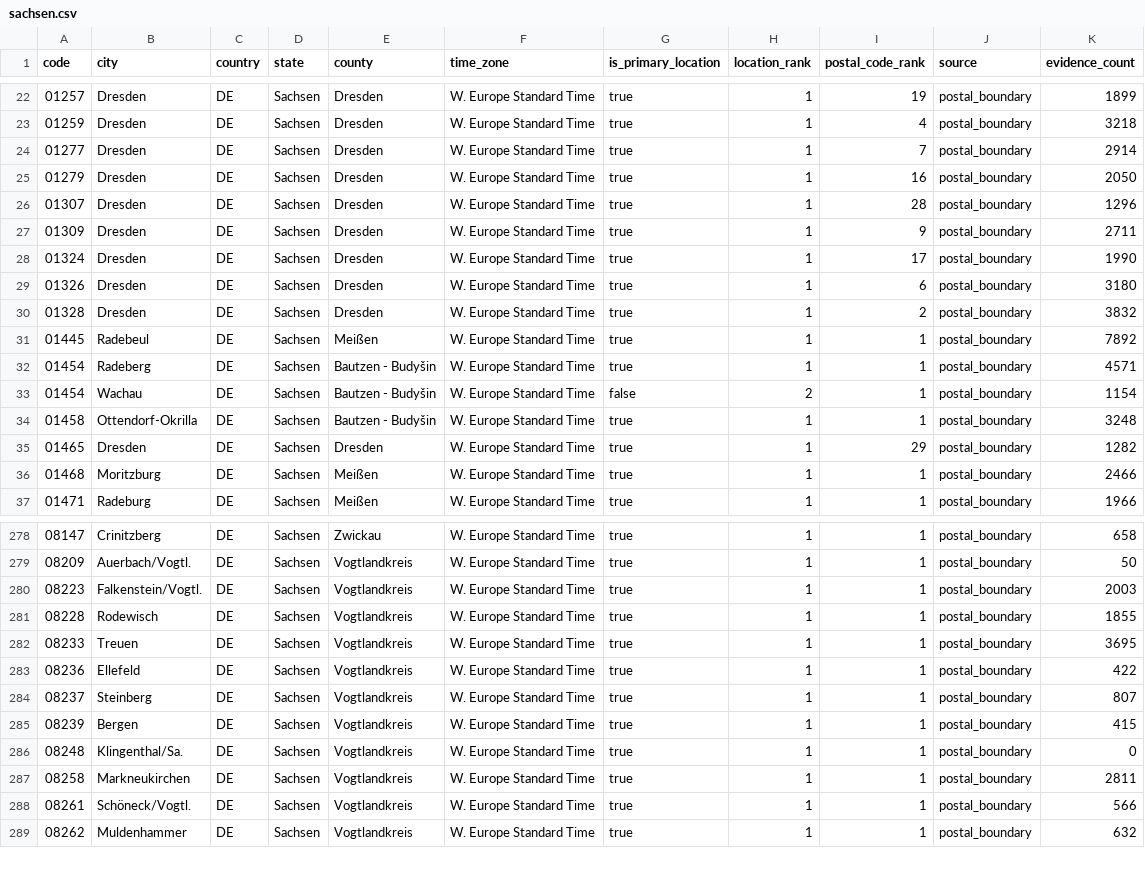
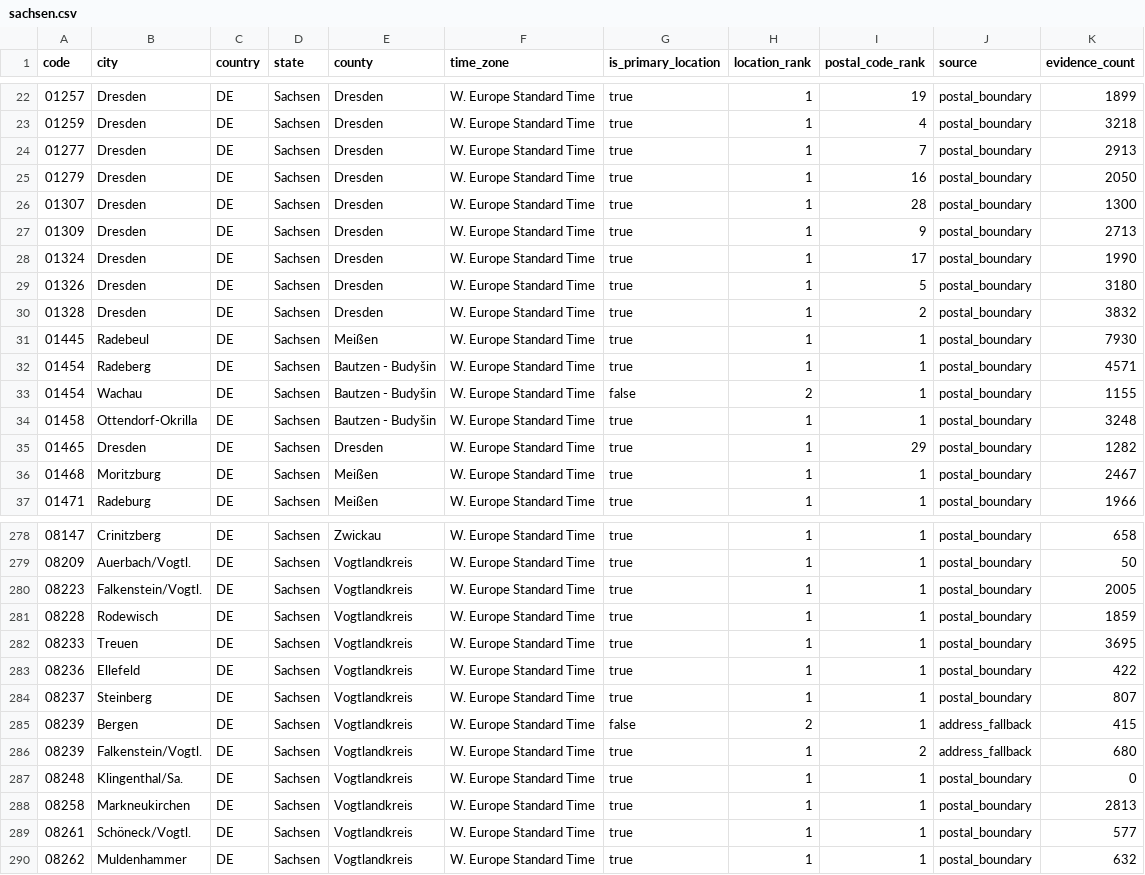
Before and after one commit to Schoenfeld-Solutions/open-postal-codes, a CSV file: data/regional/v1/de/post_code/sachsen.csv, drawn as a sheet; only a part is shown, gaps mark what is left out; the diff covers the shown part only.

```diff
--- a/data/regional/v1/de/post_code/sachsen.csv
+++ b/data/regional/v1/de/post_code/sachsen.csv
@@ -23,15 +23,15 @@ code,city,country,state,county,time_zone,is_primary_location,location_rank,posta
 01259,Dresden,DE,Sachsen,Dresden,W. Europe Standard Time,true,1,4,postal_boundary,3218
-01277,Dresden,DE,Sachsen,Dresden,W. Europe Standard Time,true,1,7,postal_boundary,2914
+01277,Dresden,DE,Sachsen,Dresden,W. Europe Standard Time,true,1,7,postal_boundary,2913
 01279,Dresden,DE,Sachsen,Dresden,W. Europe Standard Time,true,1,16,postal_boundary,2050
-01307,Dresden,DE,Sachsen,Dresden,W. Europe Standard Time,true,1,28,postal_boundary,1296
-01309,Dresden,DE,Sachsen,Dresden,W. Europe Standard Time,true,1,9,postal_boundary,2711
+01307,Dresden,DE,Sachsen,Dresden,W. Europe Standard Time,true,1,28,postal_boundary,1300
+01309,Dresden,DE,Sachsen,Dresden,W. Europe Standard Time,true,1,9,postal_boundary,2713
 01324,Dresden,DE,Sachsen,Dresden,W. Europe Standard Time,true,1,17,postal_boundary,1990
-01326,Dresden,DE,Sachsen,Dresden,W. Europe Standard Time,true,1,6,postal_boundary,3180
+01326,Dresden,DE,Sachsen,Dresden,W. Europe Standard Time,true,1,5,postal_boundary,3180
 01328,Dresden,DE,Sachsen,Dresden,W. Europe Standard Time,true,1,2,postal_boundary,3832
-01445,Radebeul,DE,Sachsen,Meißen,W. Europe Standard Time,true,1,1,postal_boundary,7892
+01445,Radebeul,DE,Sachsen,Meißen,W. Europe Standard Time,true,1,1,postal_boundary,7930
 01454,Radeberg,DE,Sachsen,Bautzen - Budyšin,W. Europe Standard Time,true,1,1,postal_boundary,4571
-01454,Wachau,DE,Sachsen,Bautzen - Budyšin,W. Europe Standard Time,false,2,1,postal_boundary,1154
+01454,Wachau,DE,Sachsen,Bautzen - Budyšin,W. Europe Standard Time,false,2,1,postal_boundary,1155
 01458,Ottendorf-Okrilla,DE,Sachsen,Bautzen - Budyšin,W. Europe Standard Time,true,1,1,postal_boundary,3248
 01465,Dresden,DE,Sachsen,Dresden,W. Europe Standard Time,true,1,29,postal_boundary,1282
-01468,Moritzburg,DE,Sachsen,Meißen,W. Europe Standard Time,true,1,1,postal_boundary,2466
+01468,Moritzburg,DE,Sachsen,Meißen,W. Europe Standard Time,true,1,1,postal_boundary,2467
 01471,Radeburg,DE,Sachsen,Meißen,W. Europe Standard Time,true,1,1,postal_boundary,1966
@@ -279,4 +279,4 @@ code,city,country,state,county,time_zone,is_primary_location,location_rank,posta
 08209,Auerbach/Vogtl.,DE,Sachsen,Vogtlandkreis,W. Europe Standard Time,true,1,1,postal_boundary,50
-08223,Falkenstein/Vogtl.,DE,Sachsen,Vogtlandkreis,W. Europe Standard Time,true,1,1,postal_boundary,2003
-08228,Rodewisch,DE,Sachsen,Vogtlandkreis,W. Europe Standard Time,true,1,1,postal_boundary,1855
+08223,Falkenstein/Vogtl.,DE,Sachsen,Vogtlandkreis,W. Europe Standard Time,true,1,1,postal_boundary,2005
+08228,Rodewisch,DE,Sachsen,Vogtlandkreis,W. Europe Standard Time,true,1,1,postal_boundary,1859
 08233,Treuen,DE,Sachsen,Vogtlandkreis,W. Europe Standard Time,true,1,1,postal_boundary,3695
@@ -284,6 +284,7 @@ code,city,country,state,county,time_zone,is_primary_location,location_rank,posta
 08237,Steinberg,DE,Sachsen,Vogtlandkreis,W. Europe Standard Time,true,1,1,postal_boundary,807
-08239,Bergen,DE,Sachsen,Vogtlandkreis,W. Europe Standard Time,true,1,1,postal_boundary,415
+08239,Bergen,DE,Sachsen,Vogtlandkreis,W. Europe Standard Time,false,2,1,address_fallback,415
+08239,Falkenstein/Vogtl.,DE,Sachsen,Vogtlandkreis,W. Europe Standard Time,true,1,2,address_fallback,680
 08248,Klingenthal/Sa.,DE,Sachsen,Vogtlandkreis,W. Europe Standard Time,true,1,1,postal_boundary,0
-08258,Markneukirchen,DE,Sachsen,Vogtlandkreis,W. Europe Standard Time,true,1,1,postal_boundary,2811
-08261,Schöneck/Vogtl.,DE,Sachsen,Vogtlandkreis,W. Europe Standard Time,true,1,1,postal_boundary,566
+08258,Markneukirchen,DE,Sachsen,Vogtlandkreis,W. Europe Standard Time,true,1,1,postal_boundary,2813
+08261,Schöneck/Vogtl.,DE,Sachsen,Vogtlandkreis,W. Europe Standard Time,true,1,1,postal_boundary,577
 08262,Muldenhammer,DE,Sachsen,Vogtlandkreis,W. Europe Standard Time,true,1,1,postal_boundary,632
```
Also changed, not shown: 53 edited cells elsewhere in this file, data/public/v1/ch/post_code.csv, data/public/v1/de/post_code.csv, 25 other files.
